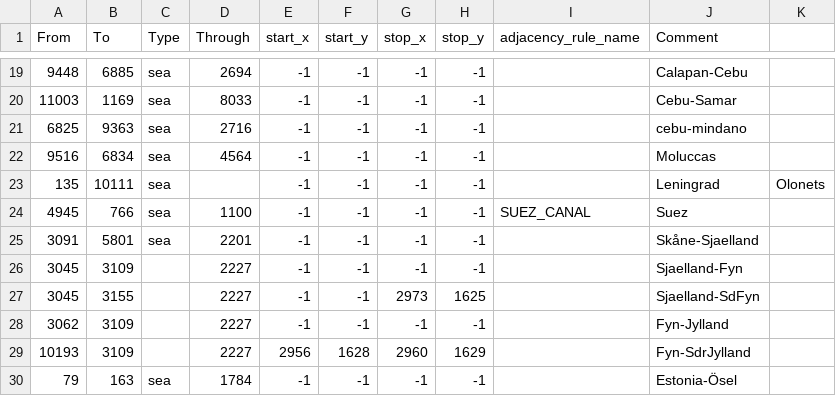
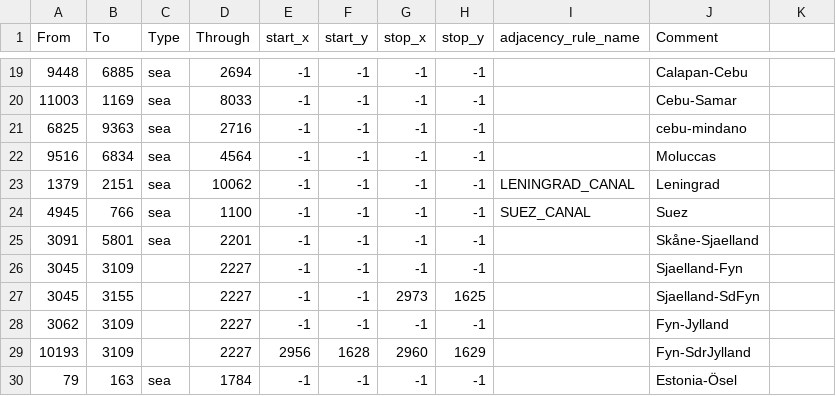
Before and after one commit to Lennardhoi/LW, a CSV file: map/adjacencies.csv, drawn as a sheet; only a part is shown, gaps mark what is left out.

```diff
--- a/map/adjacencies.csv
+++ b/map/adjacencies.csv
@@ -22,3 +22,3 @@ From;To;Type;Through;start_x;start_y;stop_x;stop_y;adjacency_rule_name;Comment
 9516;6834;sea;4564;-1;-1;-1;-1;;Moluccas
-135;10111;sea;;-1;-1;-1;-1;;Leningrad;Olonets
+1379;2151;sea;10062;-1;-1;-1;-1;LENINGRAD_CANAL;Leningrad
 4945;766;sea;1100;-1;-1;-1;-1;SUEZ_CANAL;Suez
```
Also changed, not shown: map/definition.csv, 9 other files.
